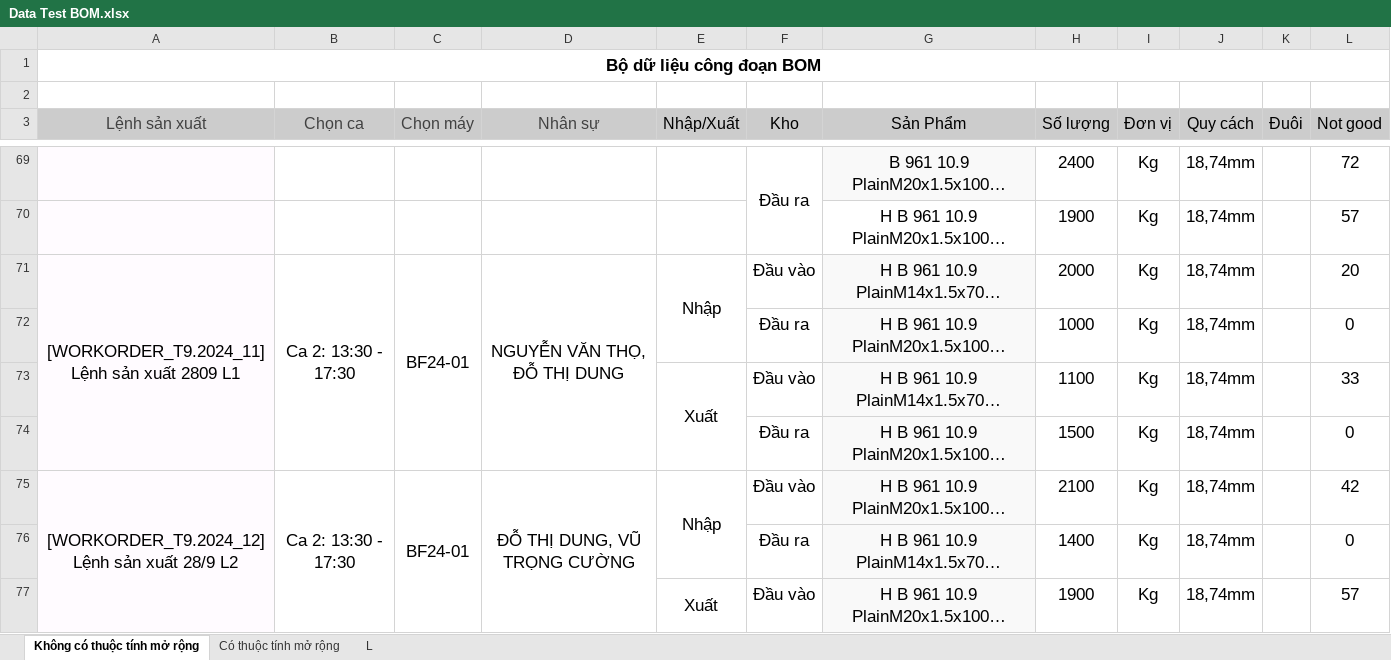
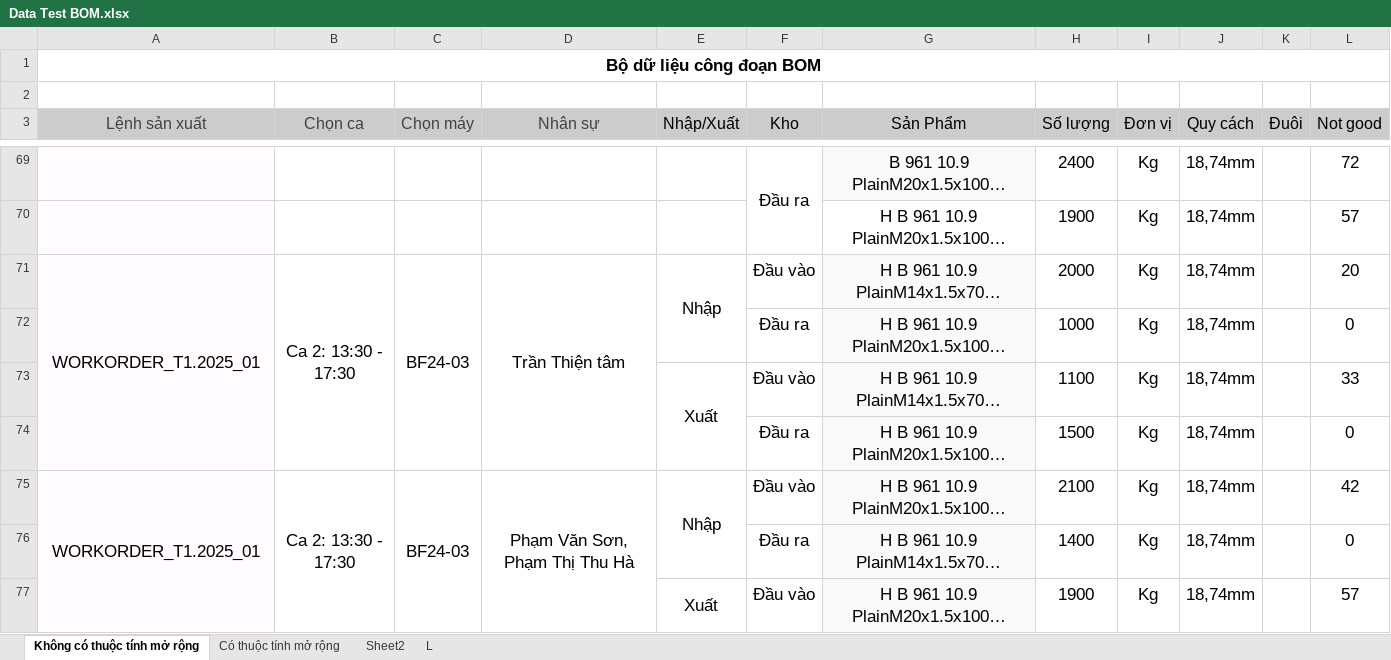
Before and after one commit to hercules3i/automation_test, an Excel workbook: data/Data Test BOM.xlsx, sheet Không có thuộc tính mở rộng, drawn as a sheet; only a part is shown, gaps mark what is left out; long unchanged cells end in …; values as stored, in another font and other column widths than the file's, no borders; the diff covers the shown part only; the diff names each change by its address in the sheet, - before the commit and + after, or states it on an @@ line.

```diff
--- a/data/Data Test BOM.xlsx (sheet Không có thuộc tính mở rộng)
+++ b/data/Data Test BOM.xlsx (sheet Không có thuộc tính mở rộng)
+sheet tab: Sheet2
-A71 (Lệnh sản xuất): [WORKORDER_T9.2024_11] Lệnh sản xuất 2809 L1
+A71 (Lệnh sản xuất): WORKORDER_T1.2025_01
-C71 (Chọn máy): BF24-01
+C71 (Chọn máy): BF24-03
-D71 (Nhân sự): NGUYỄN VĂN THỌ, ĐỖ THỊ DUNG
+D71 (Nhân sự): Trần Thiện tâm
-A75 (Lệnh sản xuất): [WORKORDER_T9.2024_12] Lệnh sản xuất 28/9 L2
+A75 (Lệnh sản xuất): WORKORDER_T1.2025_01
-C75 (Chọn máy): BF24-01
+C75 (Chọn máy): BF24-03
-D75 (Nhân sự): ĐỖ THỊ DUNG, VŨ TRỌNG CƯỜNG
+D75 (Nhân sự): Phạm Văn Sơn, Phạm Thị Thu Hà
```
Also changed, not shown: 37 edited cells elsewhere in this sheet, sheet Có thuộc tính mở rộng, formulas that keep their value, 9 other files.
